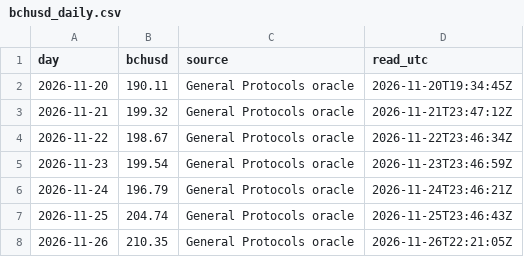
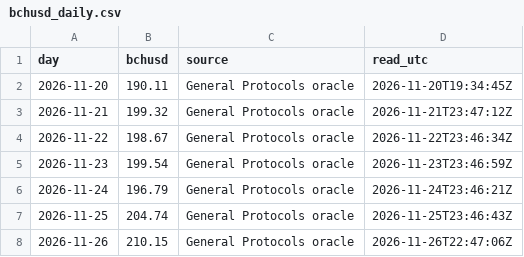
Before and after one commit to bch-gareth/jevons, a CSV file: bchusd_daily.csv, drawn as a sheet.

```diff
--- a/bchusd_daily.csv
+++ b/bchusd_daily.csv
@@ -7,2 +7,2 @@ day,bchusd,source,read_utc
 2026-11-25,204.74,General Protocols oracle,2026-11-25T23:46:43Z
-2026-11-26,210.35,General Protocols oracle,2026-11-26T22:21:05Z
+2026-11-26,210.15,General Protocols oracle,2026-11-26T22:47:06Z
```
Also changed, not shown: blocks/0970000.csv, 2 other files.
